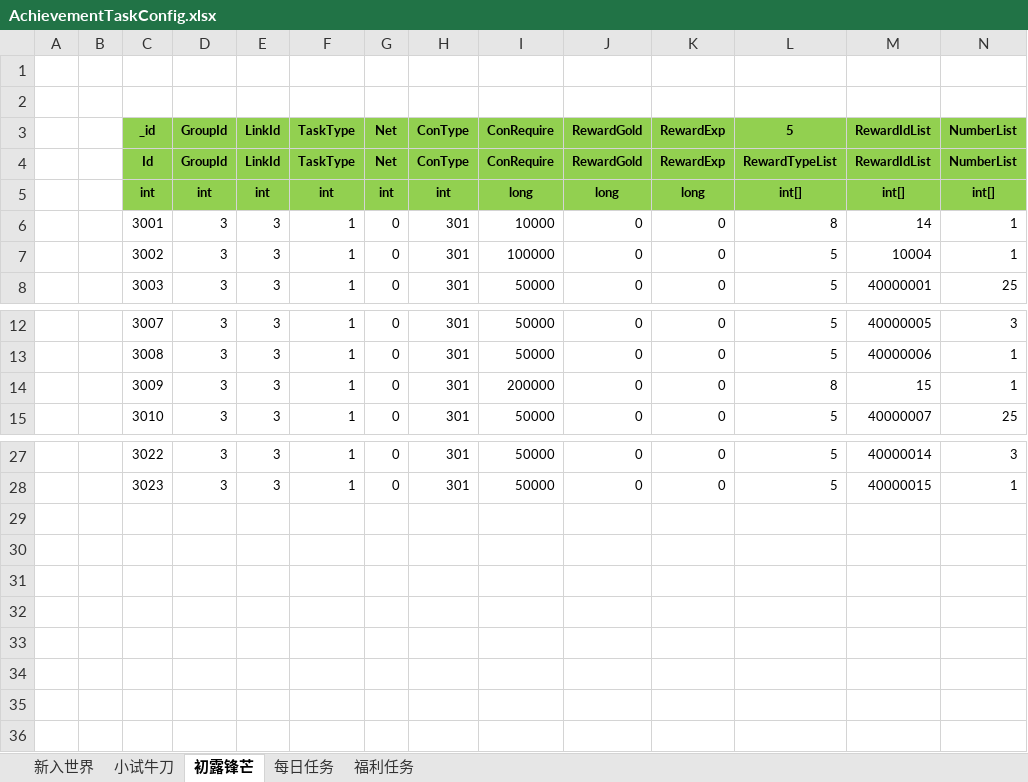
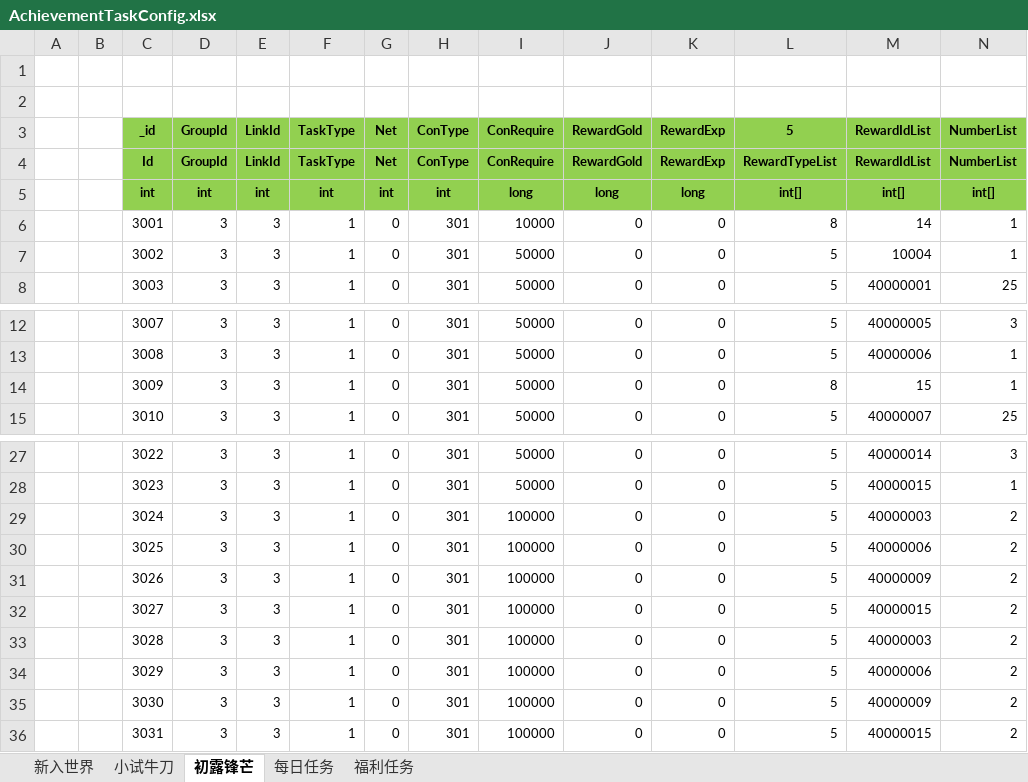
Before and after one commit to wokanjianyang/legend2, an Excel workbook: Excel/AchievementTaskConfig.xlsx, sheet 初露锋芒, drawn as a sheet; only a part is shown, gaps mark what is left out; values as stored, in another font and other column widths than the file's, no borders; rows hold the shown columns only; the diff names each change by its address in the sheet, - before the commit and + after, or states it on an @@ line.

```diff
--- a/Excel/AchievementTaskConfig.xlsx (sheet 初露锋芒)
+++ b/Excel/AchievementTaskConfig.xlsx (sheet 初露锋芒)
-I7 (ConRequire): 100000
+I7 (ConRequire): 50000
-I14 (ConRequire): 200000
+I14 (ConRequire): 50000
+row 29:  |  | 3024 | 3 | 3 | 1 | 0 | 301 | 100000 | 0 | 0 | 5 | 40000003 | 2
+row 30:  |  | 3025 | 3 | 3 | 1 | 0 | 301 | 100000 | 0 | 0 | 5 | 40000006 | 2
+row 31:  |  | 3026 | 3 | 3 | 1 | 0 | 301 | 100000 | 0 | 0 | 5 | 40000009 | 2
+row 32:  |  | 3027 | 3 | 3 | 1 | 0 | 301 | 100000 | 0 | 0 | 5 | 40000015 | 2
+row 33:  |  | 3028 | 3 | 3 | 1 | 0 | 301 | 100000 | 0 | 0 | 5 | 40000003 | 2
+row 34:  |  | 3029 | 3 | 3 | 1 | 0 | 301 | 100000 | 0 | 0 | 5 | 40000006 | 2
+row 35:  |  | 3030 | 3 | 3 | 1 | 0 | 301 | 100000 | 0 | 0 | 5 | 40000009 | 2
+row 36:  |  | 3031 | 3 | 3 | 1 | 0 | 301 | 100000 | 0 | 0 | 5 | 40000015 | 2
```
Also changed, not shown: 8 other files.
